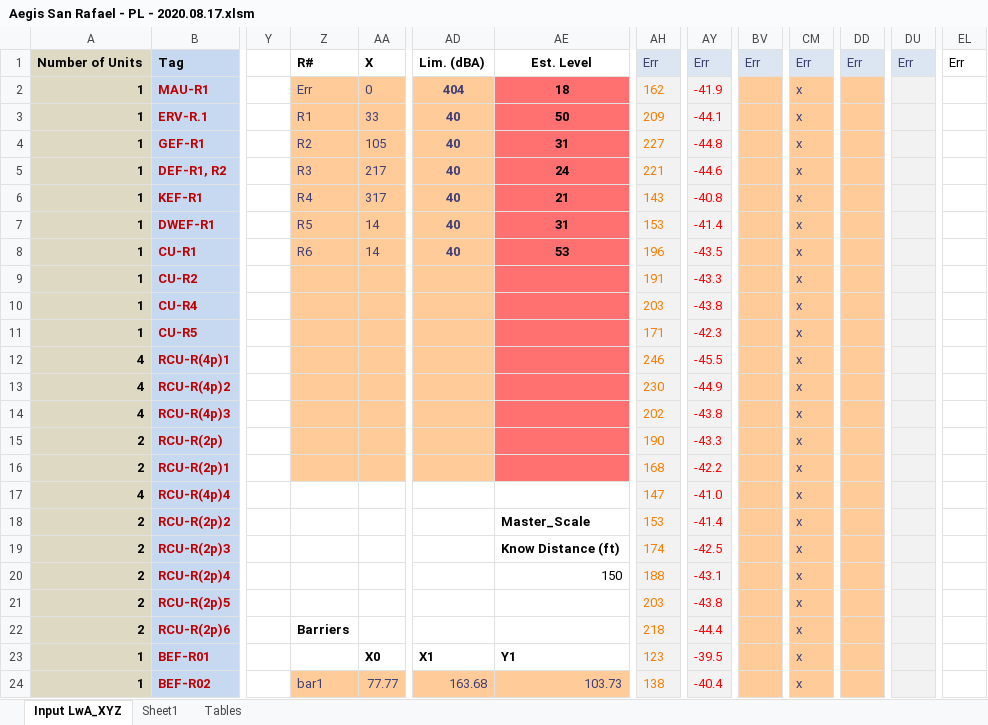
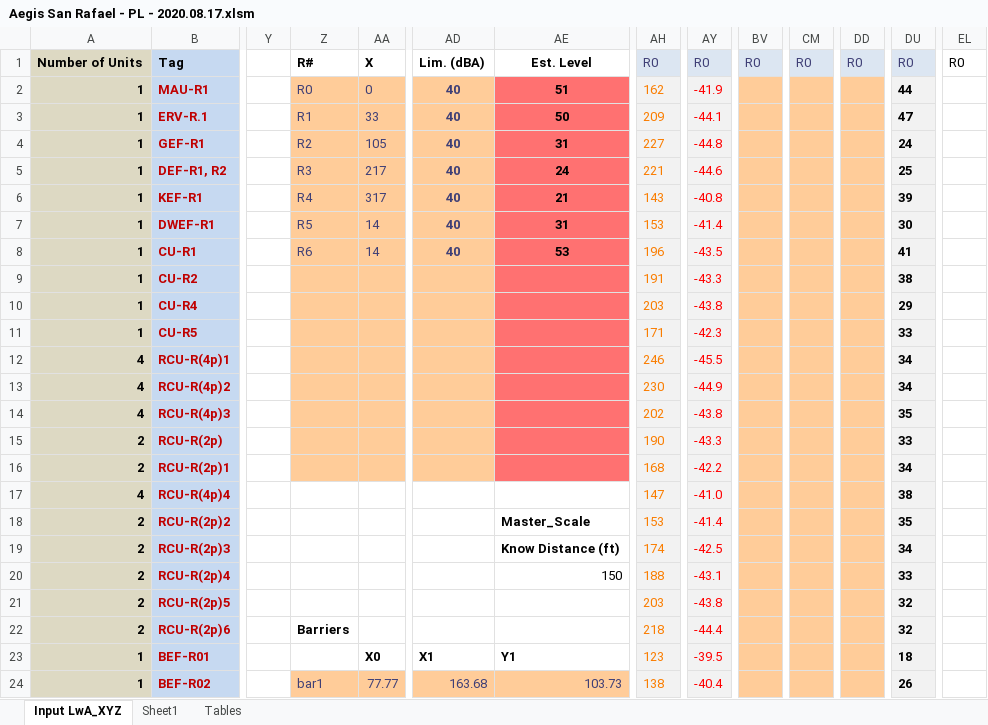
Before and after one commit to cxhx441/graphical-acoustic-calcs, an Excel workbook: Aegis San Rafael - PL - 2020.08.17.xlsm, sheet Input LwA_XYZ, drawn as a sheet; only a part is shown, gaps mark what is left out; values as stored, in another font and other column widths than the file's, no borders; charts and pictures and conditional formats not drawn; the diff covers the shown part only; the diff names each change by its address in the sheet, - before the commit and + after, or states it on an @@ line.

```diff
--- a/Aegis San Rafael - PL - 2020.08.17.xlsm (sheet Input LwA_XYZ)
+++ b/Aegis San Rafael - PL - 2020.08.17.xlsm (sheet Input LwA_XYZ)
-AH1: Err
+AH1: R0
-AY1: Err
+AY1: R0
-BV1: Err
+BV1: R0
-CM1: Err
+CM1: R0
-DD1: Err
+DD1: R0
-DU1: Err
+DU1: R0
-EL1: Err
+EL1: R0
-Z2: Err
+Z2: R0
-AD2: 404
+AD2: 40
-AE2: 18
+AE2: 51
-CM2:CM24: x
+CM2:CM24: (empty)
-DU2: (empty)
+DU2: 44
-DU3: (empty)
+DU3: 47
-DU4: (empty)
+DU4: 24
-DU5: (empty)
+DU5: 25
-DU6: (empty)
+DU6: 39
-DU7: (empty)
+DU7: 30
-DU8: (empty)
+DU8: 41
-DU9: (empty)
+DU9: 38
-DU10: (empty)
+DU10: 29
-DU11: (empty)
+DU11: 33
-DU12:DU13: (empty)
+DU12:DU13: 34
-DU14: (empty)
+DU14: 35
-DU15: (empty)
+DU15: 33
-DU16: (empty)
+DU16: 34
-DU17: (empty)
+DU17: 38
-DU18: (empty)
+DU18: 35
-DU19: (empty)
+DU19: 34
-DU20: (empty)
+DU20: 33
-DU21:DU22: (empty)
+DU21:DU22: 32
-DU23: (empty)
+DU23: 18
-DU24: (empty)
+DU24: 26
```
Also changed, not shown: other rows of this sheet.
